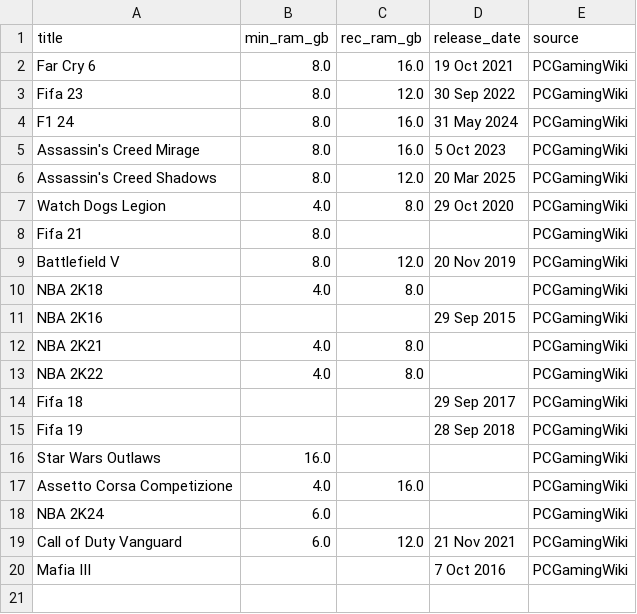
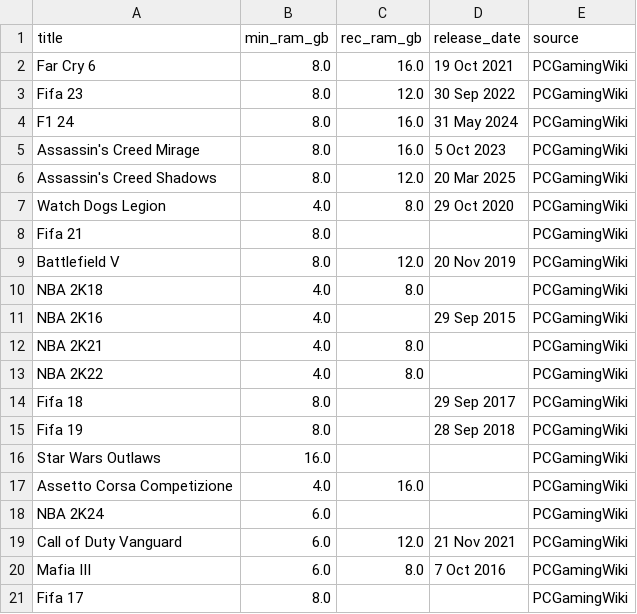
Before and after one commit to totalmentecoder/dram-tracker, a CSV file: manual_overrides.csv, drawn as a sheet.

Commit message:
Expanded dataset to 84 games from 2015 to 2026 and some ovverrides

```diff
--- a/manual_overrides.csv
+++ b/manual_overrides.csv
@@ -10,7 +10,7 @@ Battlefield V,8.0,12.0,20 Nov 2019,PCGamingWiki
 NBA 2K18,4.0,8.0,,PCGamingWiki
-NBA 2K16,,,29 Sep 2015,PCGamingWiki
+NBA 2K16,4.0,,29 Sep 2015,PCGamingWiki
 NBA 2K21,4.0,8.0,,PCGamingWiki
 NBA 2K22,4.0,8.0,,PCGamingWiki
-Fifa 18,,,29 Sep 2017,PCGamingWiki
-Fifa 19,,,28 Sep 2018,PCGamingWiki
+Fifa 18,8.0,,29 Sep 2017,PCGamingWiki
+Fifa 19,8.0,,28 Sep 2018,PCGamingWiki
 Star Wars Outlaws,16.0,,,PCGamingWiki
@@ -19,2 +19,3 @@ NBA 2K24,6.0,,,PCGamingWiki
 Call of Duty Vanguard,6.0,12.0,21 Nov 2021,PCGamingWiki
-Mafia III,,,7 Oct 2016,PCGamingWiki
+Mafia III,6.0,8.0,7 Oct 2016,PCGamingWiki
+Fifa 17,8.0,,,PCGamingWiki
```
Also changed, not shown: 1 other file.
